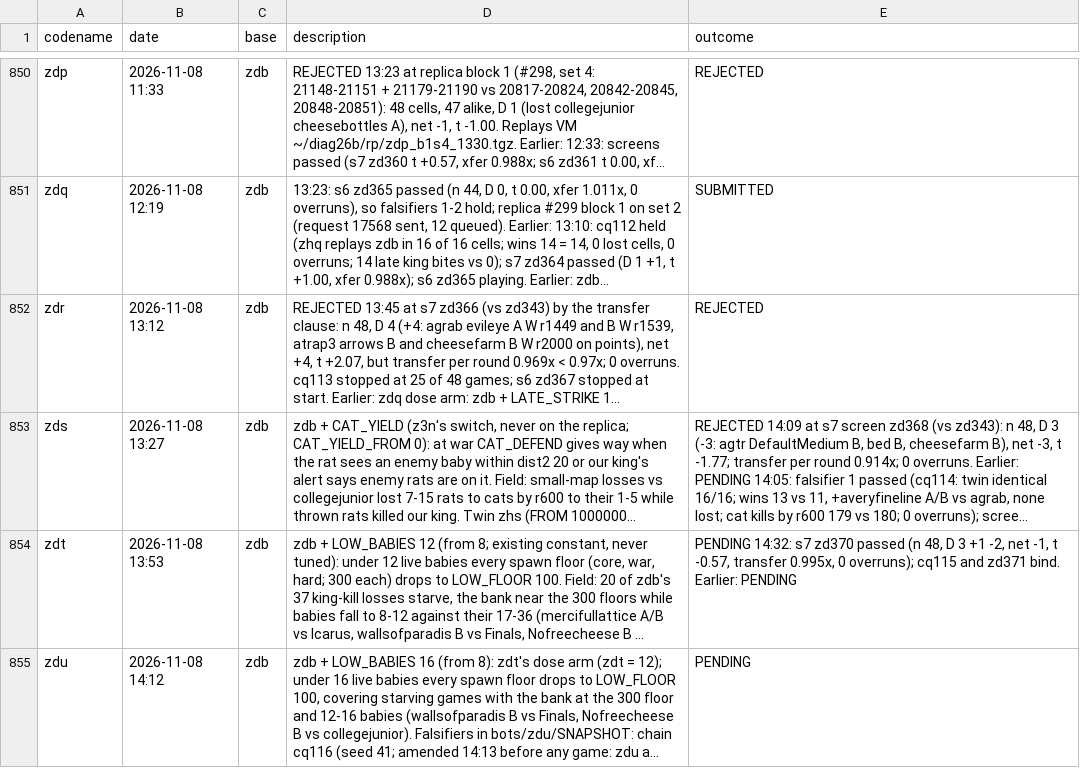
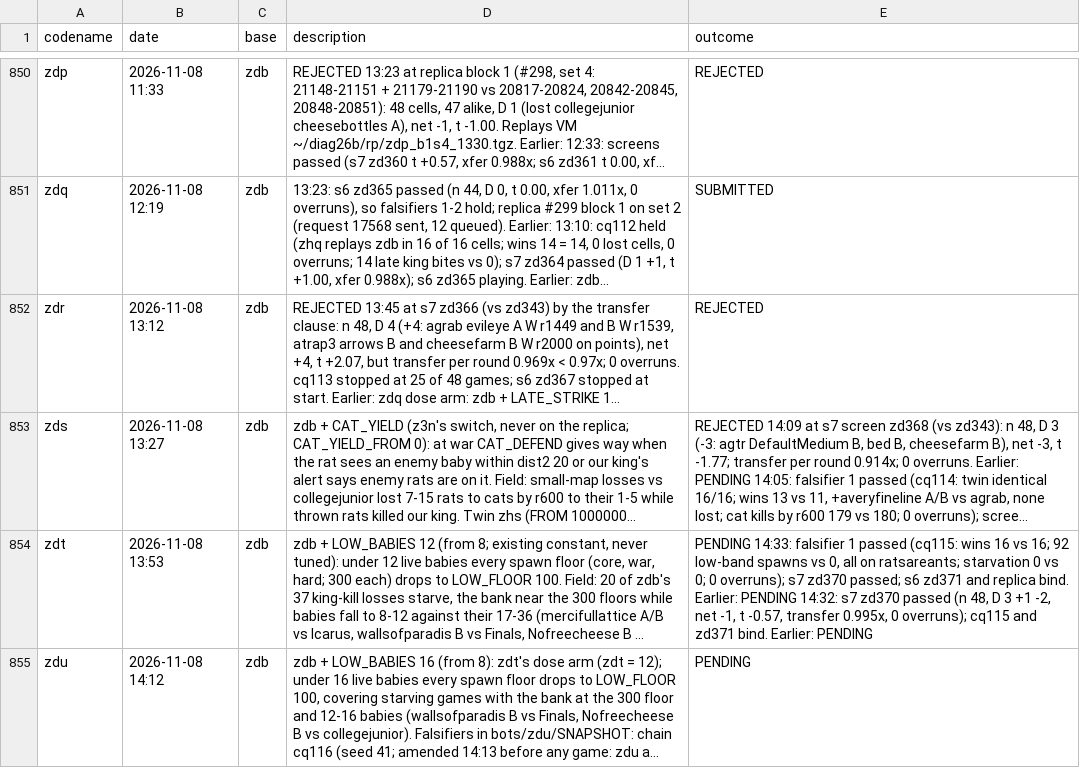
Before and after one commit to terryvanbelle/battlecode26b-vibe, a CSV file: progress/attempts.csv, drawn as a sheet; only a part is shown, gaps mark what is left out; long unchanged cells end in …; the diff names each change by its address in the sheet, - before the commit and + after, or states it on an @@ line.

```diff
--- a/progress/attempts.csv
+++ b/progress/attempts.csv
-E854 (outcome): PENDING 14:32: s7…
+E854 (outcome): PENDING 14:33: falsifier 1 passed (cq115: wins 16 vs 16; 92 low-band spawns vs 0, all on ratsareants; starvation 0 vs 0; 0 overruns); s7 zd370 passed; s6 zd371 and replica bind. Earlier: PENDING 14:32: s7…
```
Also changed, not shown: 1 other file.
